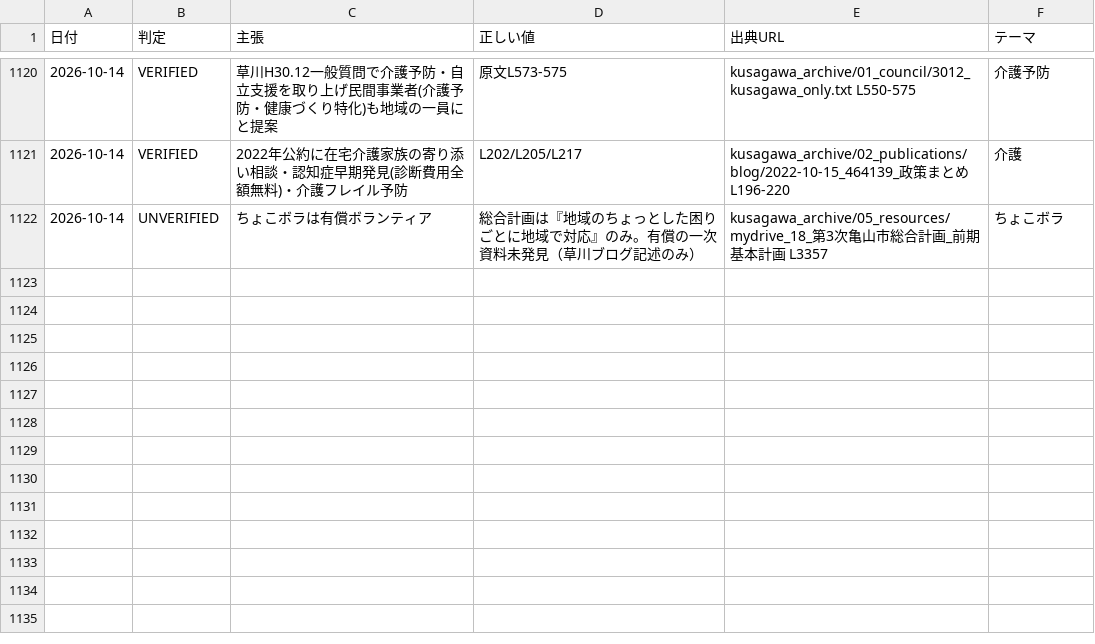
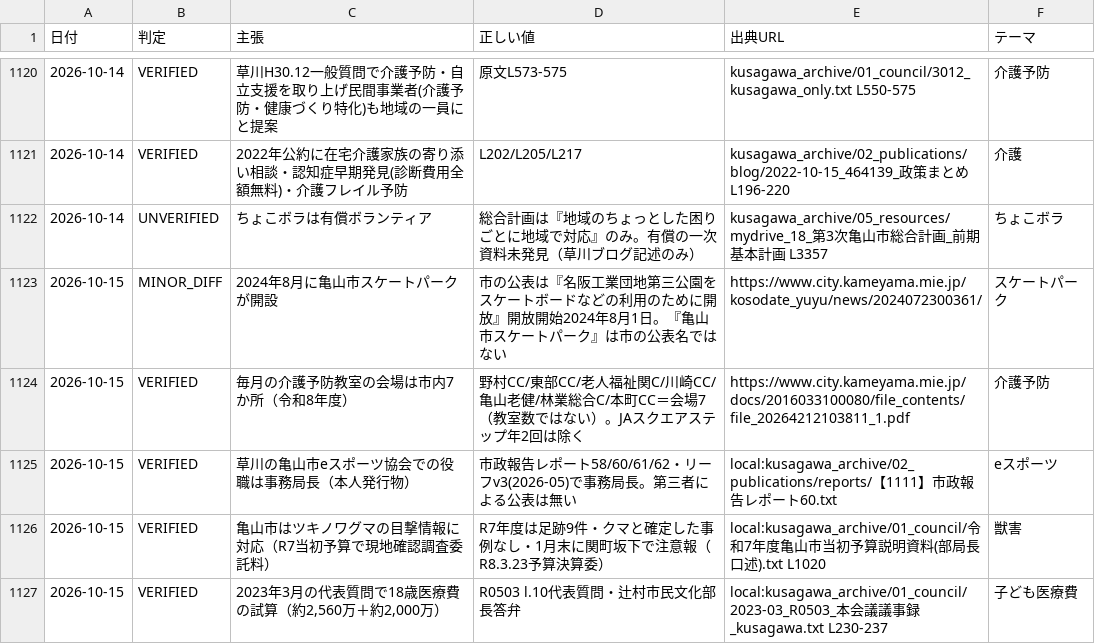
Before and after one commit to thiguchi125-debug/claude-config, a TSV file: backup/agents/knowledge/fact_ledger/verified_facts.tsv, drawn as a sheet; only a part is shown, gaps mark what is left out; the diff names each change by its address in the sheet, - before the commit and + after, or states it on an @@ line.

```diff
--- a/backup/agents/knowledge/fact_ledger/verified_facts.tsv
+++ b/backup/agents/knowledge/fact_ledger/verified_facts.tsv
+row 1123: 2026-10-15 | MINOR_DIFF | 2024年8月に亀山市スケートパークが開設 | 市の公表は『名阪工業団地第三公園をスケートボードなどの利用のために開放』開放開始2024年8月1日。『亀山市スケートパーク』は市の公表名ではない | https://www.city.kameyama.mie.jp/kosodate_yuyu/news/2024072300361/ | スケートパーク
+row 1124: 2026-10-15 | VERIFIED | 毎月の介護予防教室の会場は市内7か所（令和8年度） | 野村CC/東部CC/老人福祉関C/川崎CC/亀山老健/林業総合C/本町CC＝会場7（教室数ではない）。JAスクエアステップ年2回は除く | https://www.city.kameyama.mie.jp/docs/2016033100080/file_contents/file_20264212103811_1.pdf | 介護予防
+row 1125: 2026-10-15 | VERIFIED | 草川の亀山市eスポーツ協会での役職は事務局長（本人発行物） | 市政報告レポート58/60/61/62・リーフv3(2026-05)で事務局長。第三者による公表は無い | local:kusagawa_archive/02_publications/reports/【1111】市政報告レポート60.txt | eスポーツ
+row 1126: 2026-10-15 | VERIFIED | 亀山市はツキノワグマの目撃情報に対応（R7当初予算で現地確認調査委託料） | R7年度は足跡9件・クマと確定した事例なし・1月末に関町坂下で注意報（R8.3.23予算決算委） | local:kusagawa_archive/01_council/令和7年度亀山市当初予算説明資料(部局長口述).txt L1020 | 獣害
+row 1127: 2026-10-15 | VERIFIED | 2023年3月の代表質問で18歳医療費の試算（約2,560万＋約2,000万） | R0503 l.10代表質問・辻村市民文化部長答弁 | local:kusagawa_archive/01_council/2023-03_R0503_本会議議事録_kusagawa.txt L230-237 | 子ども医療費
```
Also changed, not shown: 7 other files.
